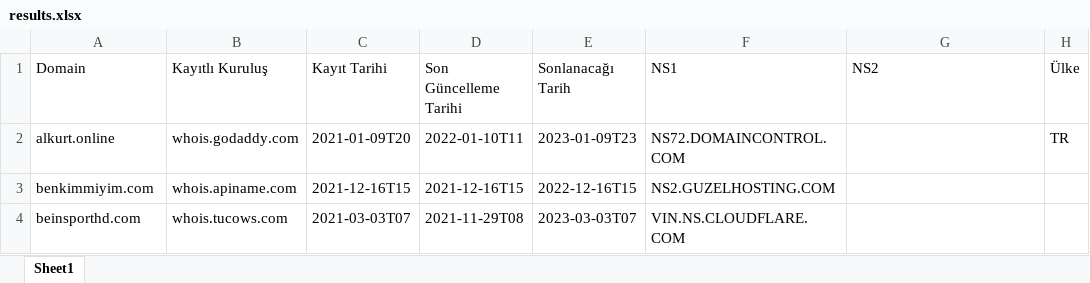
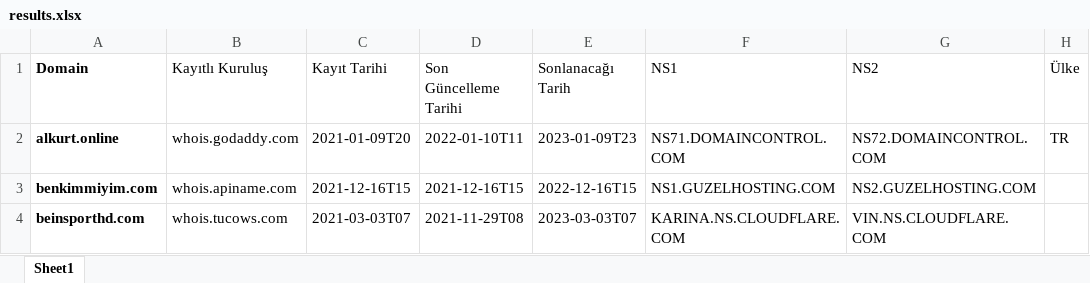
Before and after one commit to aalkan/domaininfo, an Excel workbook: results.xlsx, sheet Sheet1, drawn as a sheet; values as stored, in another font and other column widths than the file's, no borders; the diff names each change by its address in the sheet, - before the commit and + after, or states it on an @@ line.

Commit message:
excel styling done

```diff
--- a/results.xlsx (sheet Sheet1)
+++ b/results.xlsx (sheet Sheet1)
-A1:A4 bold: off
+A1:A4 bold: on
-F2 (NS1): NS72.DOMAINCONTROL.COM
+F2 (NS1): NS71.DOMAINCONTROL.COM
-G2 (NS2): (empty)
+G2 (NS2): NS72.DOMAINCONTROL.COM
-F3 (NS1): NS2.GUZELHOSTING.COM
+F3 (NS1): NS1.GUZELHOSTING.COM
-G3 (NS2): (empty)
+G3 (NS2): NS2.GUZELHOSTING.COM
-F4 (NS1): VIN.NS.CLOUDFLARE.COM
+F4 (NS1): KARINA.NS.CLOUDFLARE.COM
-G4 (NS2): (empty)
+G4 (NS2): VIN.NS.CLOUDFLARE.COM
```
Also changed, not shown: 2 other files.
